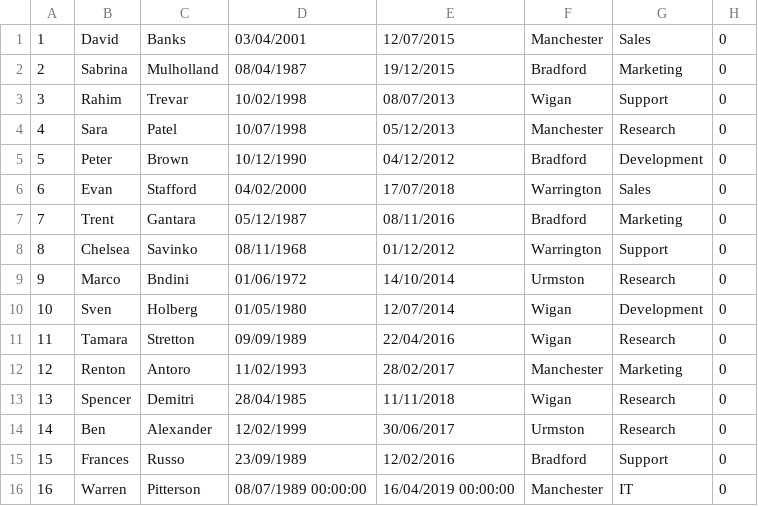
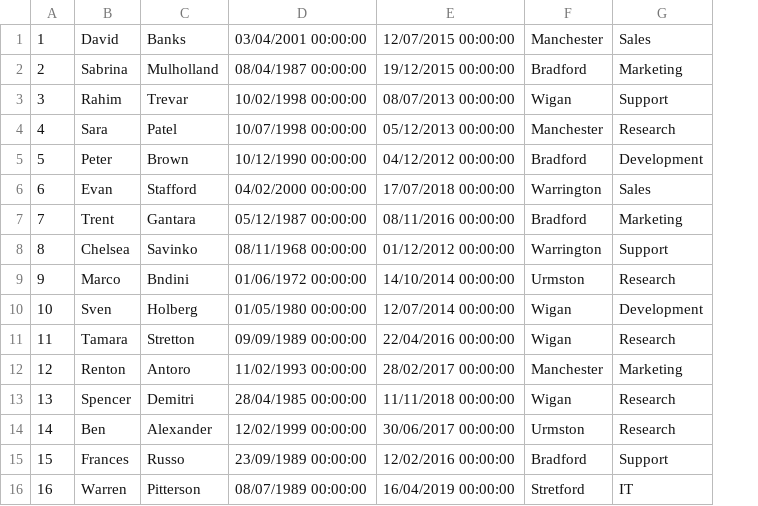
Before and after one commit to WarrenPitterson/EmployeeProject, a CSV file: Employees.csv, drawn as a sheet; removed rows and columns are numbered as before the commit, all else as after; the diff names each change by its address in the sheet, - before the commit and + after, or states it on an @@ line.

```diff
--- a/Employees.csv
+++ b/Employees.csv
-column D, rows 1-16: 03/04/2001 | 08/04/1987 | 10/02/1998 | 10/07/1998 | 10/12/1990 | 04/02/2000 | 05/12/1987 | 08/11/1968 | 01/06/1972 | 01/05/1980 | 09/09/1989 | 11/02/1993 | 28/04/1985 | 12/02/1999 | 23/09/1989 | 08/07/1989 00:00:00
-column E, rows 1-16: 12/07/2015 | 19/12/2015 | 08/07/2013 | 05/12/2013 | 04/12/2012 | 17/07/2018 | 08/11/2016 | 01/12/2012 | 14/10/2014 | 12/07/2014 | 22/04/2016 | 28/02/2017 | 11/11/2018 | 30/06/2017 | 12/02/2016 | 16/04/2019 00:00:00
+column D, rows 1-16: 03/04/2001 00:00:00 | 08/04/1987 00:00:00 | 10/02/1998 00:00:00 | 10/07/1998 00:00:00 | 10/12/1990 00:00:00 | 04/02/2000 00:00:00 | 05/12/1987 00:00:00 | 08/11/1968 00:00:00 | 01/06/1972 00:00:00 | 01/05/1980 00:00:00 | 09/09/1989 00:00:00 | 11/02/1993 00:00:00 | 28/04/1985 00:00:00 | 12/02/1999 00:00:00 | 23/09/1989 00:00:00 | 08/07/1989 00:00:00
+column E, rows 1-16: 12/07/2015 00:00:00 | 19/12/2015 00:00:00 | 08/07/2013 00:00:00 | 05/12/2013 00:00:00 | 04/12/2012 00:00:00 | 17/07/2018 00:00:00 | 08/11/2016 00:00:00 | 01/12/2012 00:00:00 | 14/10/2014 00:00:00 | 12/07/2014 00:00:00 | 22/04/2016 00:00:00 | 28/02/2017 00:00:00 | 11/11/2018 00:00:00 | 30/06/2017 00:00:00 | 12/02/2016 00:00:00 | 16/04/2019 00:00:00
-column H, rows 1-16: all 0
-F16: Manchester
+F16: Stretford
```
Also changed, not shown: Employees - Copy.csv, 4 other files.
